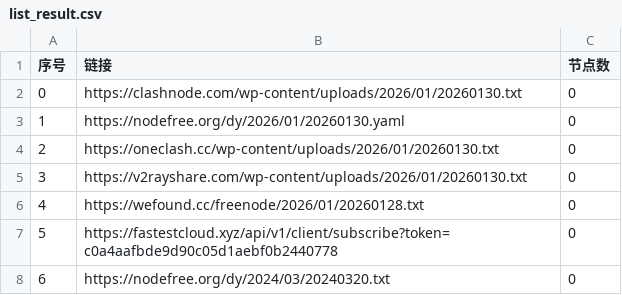
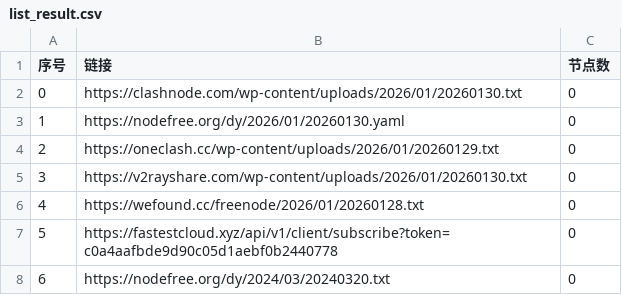
Before and after one commit to jianwu-zhao/AutoMergePublicNodes, a CSV file: list_result.csv, drawn as a sheet; only a part is shown.

```diff
--- a/list_result.csv
+++ b/list_result.csv
@@ -3,3 +3,3 @@
 1,https://nodefree.org/dy/2026/01/20260130.yaml,0
-2,https://oneclash.cc/wp-content/uploads/2026/01/20260130.txt,0
+2,https://oneclash.cc/wp-content/uploads/2026/01/20260129.txt,0
 3,https://v2rayshare.com/wp-content/uploads/2026/01/20260130.txt,0
```
Also changed, not shown: 2 other files.
